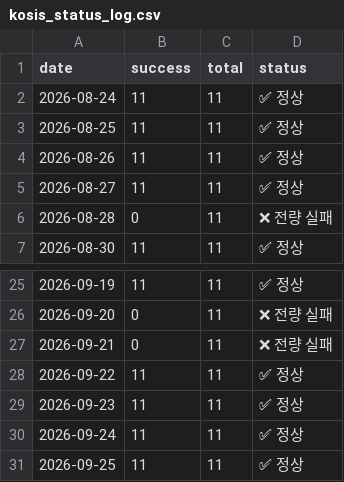
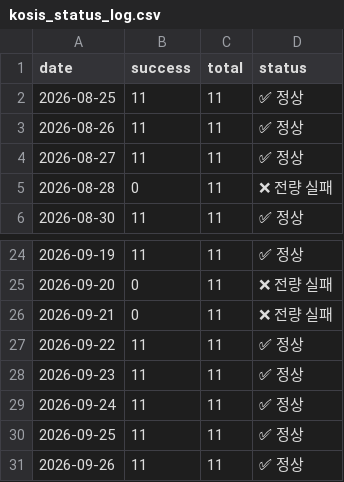
Before and after one commit to LEEYOUNGJIN-GIT/ecos-macro-review, a CSV file: data/kosis_status_log.csv, drawn as a sheet; only a part is shown, gaps mark what is left out.

```diff
--- a/data/kosis_status_log.csv
+++ b/data/kosis_status_log.csv
@@ -1,3 +1,2 @@
 date,success,total,status
-2026-08-24,11,11,✅ 정상
 2026-08-25,11,11,✅ 정상
@@ -31 +30,2 @@
 2026-09-25,11,11,✅ 정상
+2026-09-26,11,11,✅ 정상
```
Also changed, not shown: 4 other files.
